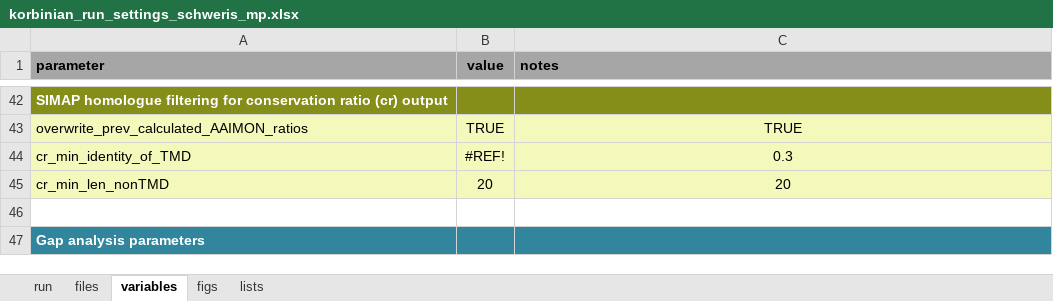
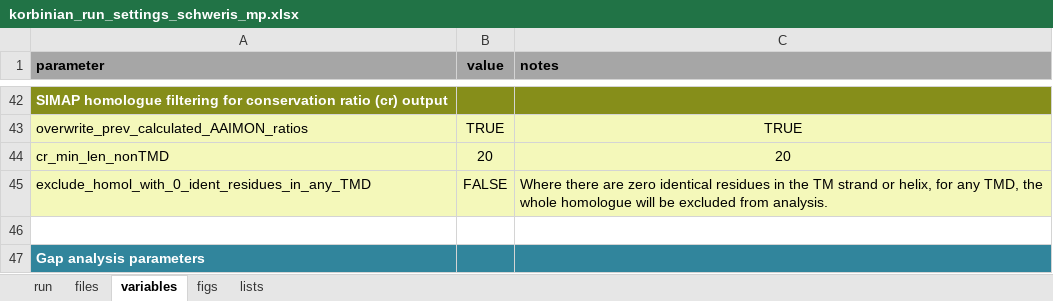
Before and after one commit to teese/korbinian, an Excel workbook: korbinian/examples/settings/korbinian_run_settings_schweris_mp.xlsx, sheet variables, drawn as a sheet; only a part is shown, gaps mark what is left out; values as stored, in another font and other column widths than the file's, no borders; conditional formats not drawn; removed rows and columns are numbered as before the commit, all else as after; the diff names each change by its address in the sheet, - before the commit and + after, or states it on an @@ line.

```diff
--- a/korbinian/examples/settings/korbinian_run_settings_schweris_mp.xlsx (sheet variables)
+++ b/korbinian/examples/settings/korbinian_run_settings_schweris_mp.xlsx (sheet variables)
-row 44: cr_min_identity_of_TMD | #REF! | 0.3
+row 45: exclude_homol_with_0_ident_residues_in_any_TMD | FALSE | Where there are zero identical residues in the TM strand or helix, for any TMD, the whole homologue will be excluded from analysis.
```
Also changed, not shown: sheet lists, sheet figs, sheet run, formulas that keep their value, 4 other files.
